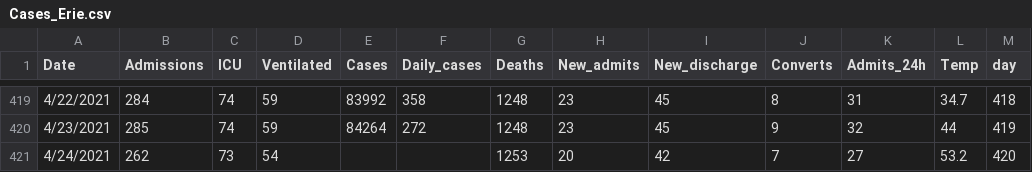
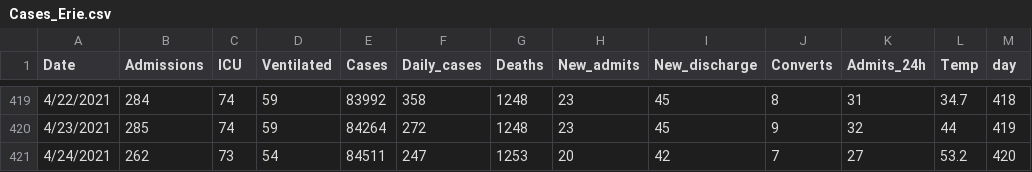
Before and after one commit to gabai/stream_KH, a CSV file: Cases_Erie.csv, drawn as a sheet; only a part is shown, gaps mark what is left out.

Commit message:
Update Cases_Erie.csv

```diff
--- a/Cases_Erie.csv
+++ b/Cases_Erie.csv
@@ -420,2 +420,2 @@ Date,Admissions,ICU,Ventilated,Cases,Daily_cases,Deaths,New_admits,New_discharge
 4/23/2021,285,74,59,84264,272,1248,23,45,9,32,44,419
-4/24/2021,262,73,54,,,1253,20,42,7,27,53.2,420
+4/24/2021,262,73,54,84511,247,1253,20,42,7,27,53.2,420
```
